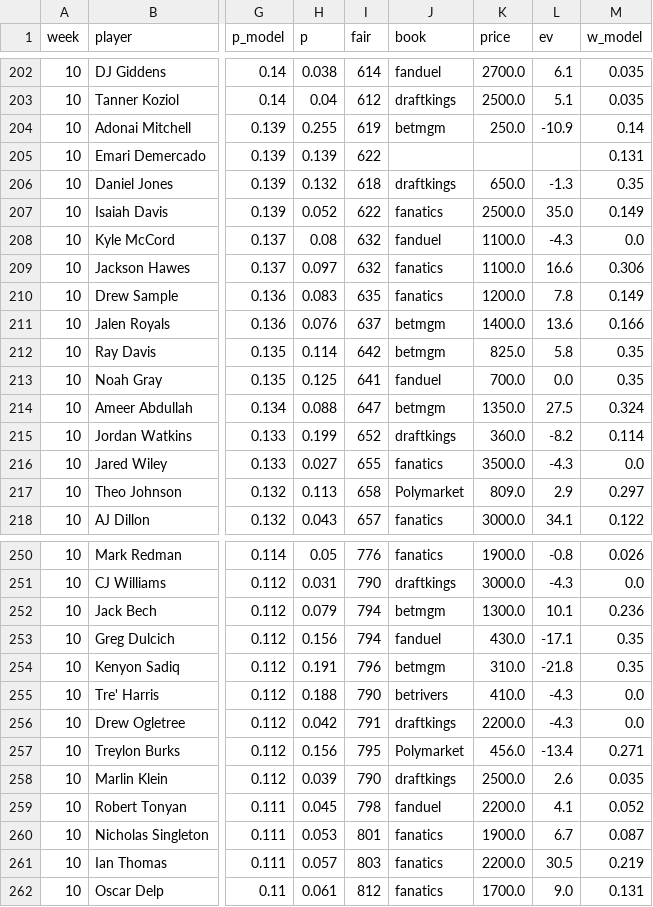
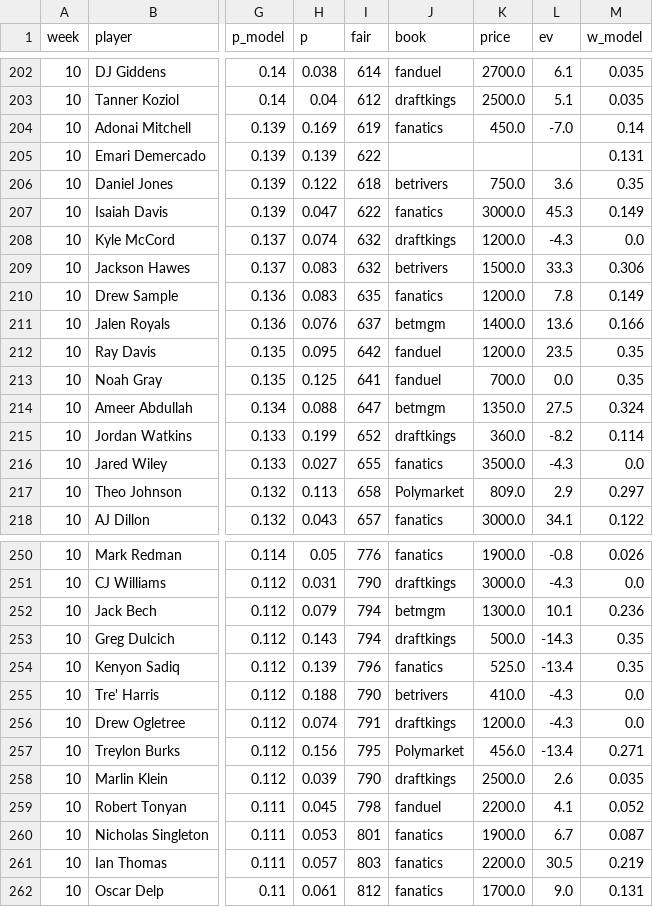
Before and after one commit to 3GO-47/rainman, a CSV file: data/processed/bet_td.csv, drawn as a sheet; only a part is shown, gaps mark what is left out; the diff covers the shown part only; the diff names each change by its address in the sheet, - before the commit and + after, or states it on an @@ line.

```diff
--- a/data/processed/bet_td.csv
+++ b/data/processed/bet_td.csv
-H204 (p): 0.255
+H204 (p): 0.169
-J204 (book): betmgm
+J204 (book): fanatics
-K204 (price): 250.0
+K204 (price): 450.0
-L204 (ev): -10.9
+L204 (ev): -7.0
-H206 (p): 0.132
+H206 (p): 0.122
-J206 (book): draftkings
+J206 (book): betrivers
-K206 (price): 650.0
+K206 (price): 750.0
-L206 (ev): -1.3
+L206 (ev): 3.6
-H207 (p): 0.052
+H207 (p): 0.047
-K207 (price): 2500.0
+K207 (price): 3000.0
-L207 (ev): 35.0
+L207 (ev): 45.3
-H208 (p): 0.08
+H208 (p): 0.074
-J208 (book): fanduel
+J208 (book): draftkings
-K208 (price): 1100.0
+K208 (price): 1200.0
-H209 (p): 0.097
+H209 (p): 0.083
-J209 (book): fanatics
+J209 (book): betrivers
-K209 (price): 1100.0
+K209 (price): 1500.0
-L209 (ev): 16.6
+L209 (ev): 33.3
-H212 (p): 0.114
+H212 (p): 0.095
-J212 (book): betmgm
+J212 (book): fanduel
-K212 (price): 825.0
+K212 (price): 1200.0
-L212 (ev): 5.8
+L212 (ev): 23.5
-H253 (p): 0.156
+H253 (p): 0.143
-J253 (book): fanduel
+J253 (book): draftkings
-K253 (price): 430.0
+K253 (price): 500.0
-L253 (ev): -17.1
+L253 (ev): -14.3
-H254 (p): 0.191
+H254 (p): 0.139
-J254 (book): betmgm
+J254 (book): fanatics
-K254 (price): 310.0
+K254 (price): 525.0
-L254 (ev): -21.8
+L254 (ev): -13.4
-H256 (p): 0.042
+H256 (p): 0.074
-K256 (price): 2200.0
+K256 (price): 1200.0
```
Also changed, not shown: 146 edited cells elsewhere in this file, data/processed/injuries_current.csv, data/processed/picks_clv.csv, 47 other files.
